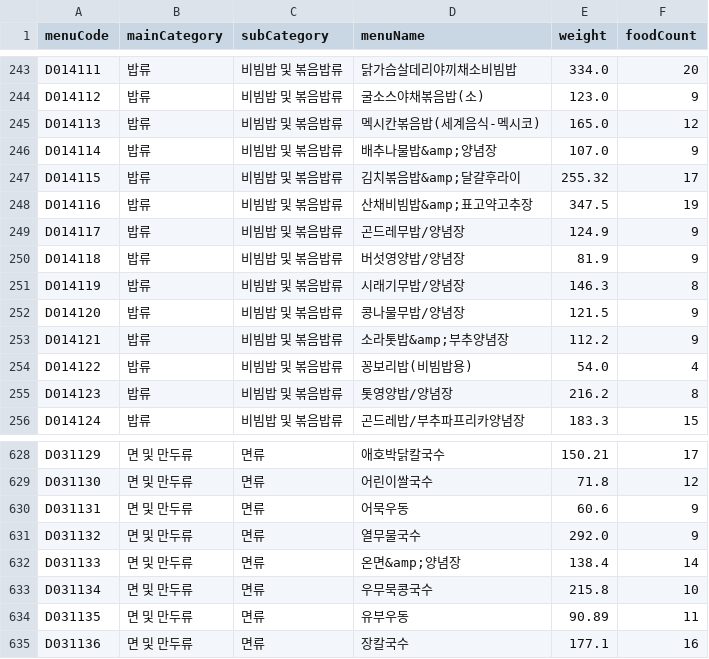
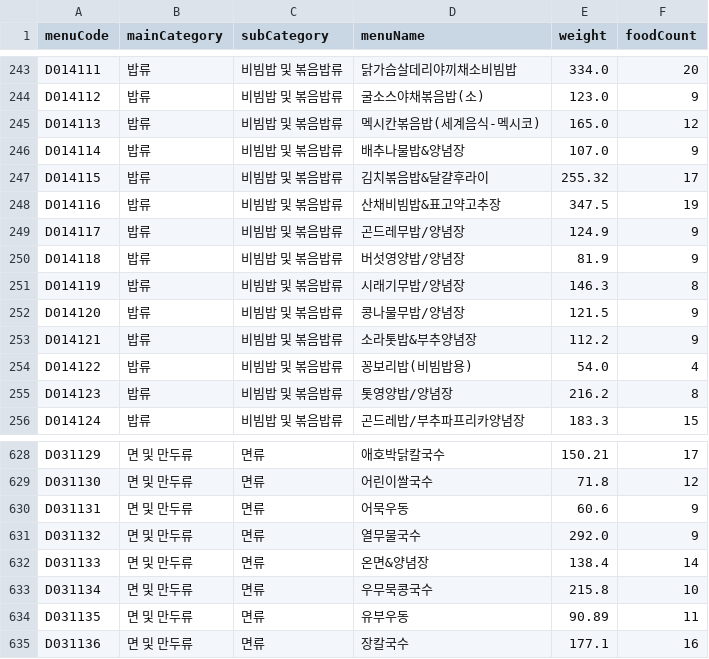
Before and after one commit to HUMAN-meal-planner-ai/ai-server, a CSV file: dataset/MENU_MASTER_v1.csv, drawn as a sheet; only a part is shown, gaps mark what is left out.

Commit message:
feat: add menu RAG search and query parsing

```diff
--- a/dataset/MENU_MASTER_v1.csv
+++ b/dataset/MENU_MASTER_v1.csv
@@ -245,5 +245,5 @@ D014112,밥류,비빔밥 및 볶음밥류,굴소스야채볶음밥(소),123.0,9
 D014113,밥류,비빔밥 및 볶음밥류,멕시칸볶음밥(세계음식-멕시코),165.0,12
-D014114,밥류,비빔밥 및 볶음밥류,배추나물밥&amp;양념장,107.0,9
-D014115,밥류,비빔밥 및 볶음밥류,김치볶음밥&amp;달걀후라이,255.32,17
-D014116,밥류,비빔밥 및 볶음밥류,산채비빔밥&amp;표고약고추장,347.5,19
+D014114,밥류,비빔밥 및 볶음밥류,배추나물밥&양념장,107.0,9
+D014115,밥류,비빔밥 및 볶음밥류,김치볶음밥&달걀후라이,255.32,17
+D014116,밥류,비빔밥 및 볶음밥류,산채비빔밥&표고약고추장,347.5,19
 D014117,밥류,비빔밥 및 볶음밥류,곤드레무밥/양념장,124.9,9
@@ -252,3 +252,3 @@ D014119,밥류,비빔밥 및 볶음밥류,시래기무밥/양념장,146.3,8
 D014120,밥류,비빔밥 및 볶음밥류,콩나물무밥/양념장,121.5,9
-D014121,밥류,비빔밥 및 볶음밥류,소라톳밥&amp;부추양념장,112.2,9
+D014121,밥류,비빔밥 및 볶음밥류,소라톳밥&부추양념장,112.2,9
 D014122,밥류,비빔밥 및 볶음밥류,꽁보리밥(비빔밥용),54.0,4
@@ -631,3 +631,3 @@ D031131,면 및 만두류,면류,어묵우동,60.6,9
 D031132,면 및 만두류,면류,열무물국수,292.0,9
-D031133,면 및 만두류,면류,온면&amp;양념장,138.4,14
+D031133,면 및 만두류,면류,온면&양념장,138.4,14
 D031134,면 및 만두류,면류,우무묵콩국수,215.8,10
```
Also changed, not shown: 7 other files.
